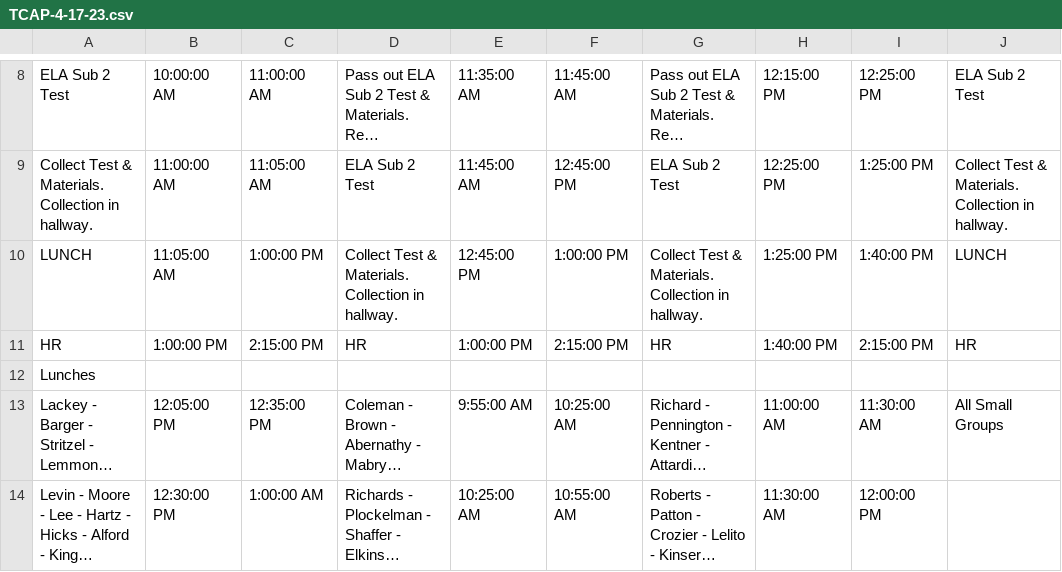
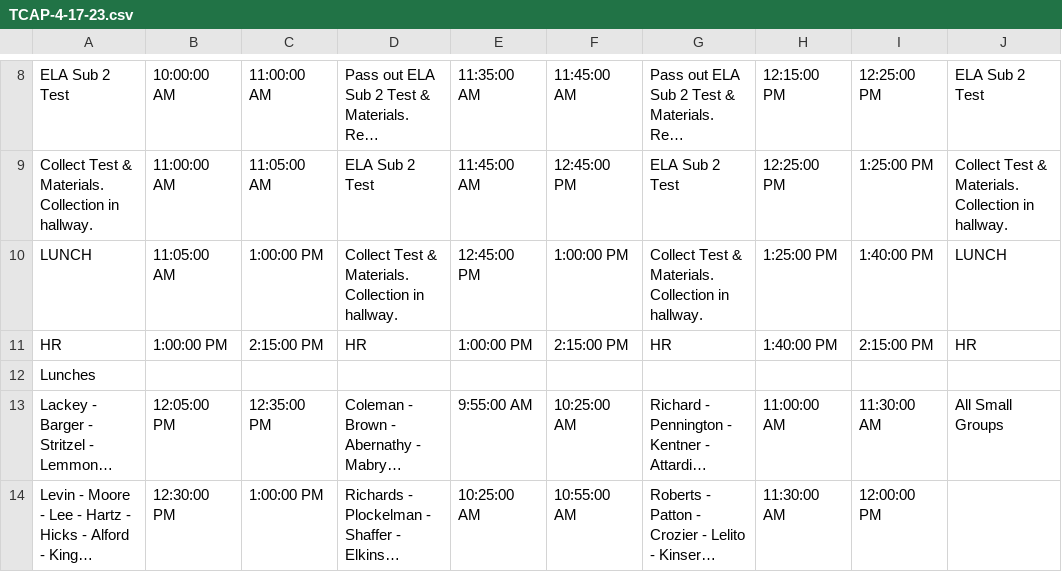
Before and after one commit to blcmcss/blcmcss.github.io, a CSV file: RMS/TCAP-4-17-23.csv, drawn as a sheet; only a part is shown, gaps mark what is left out; long unchanged cells end in …; the diff names each change by its address in the sheet, - before the commit and + after, or states it on an @@ line.

Commit message:
Update TCAP-4-17-23.csv

```diff
--- a/RMS/TCAP-4-17-23.csv
+++ b/RMS/TCAP-4-17-23.csv
-C14: 1:00:00 AM
+C14: 1:00:00 PM
```
